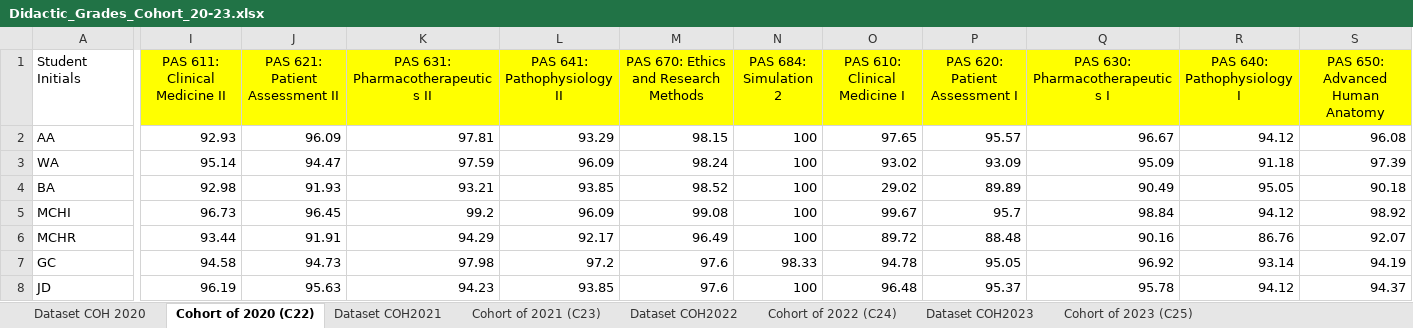
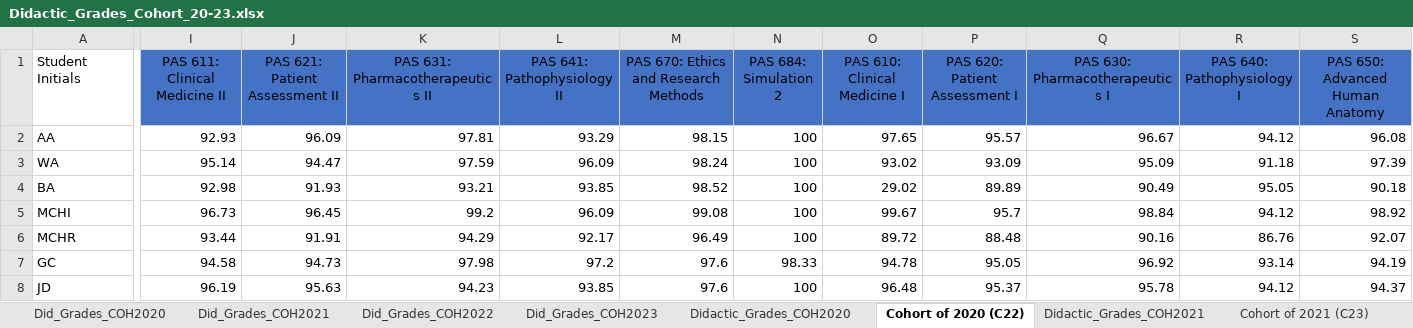
Before and after one commit to ctrotta23/PA-Student-Performance-Analysis, an Excel workbook: data/Didactic_Grades_Cohort_20-23.xlsx, sheet Cohort of 2020 (C22), drawn as a sheet; only a part is shown, gaps mark what is left out; values as stored, in another font and other column widths than the file's, no borders; table styles not drawn; the diff covers the shown part only; the diff names each change by its address in the sheet, - before the commit and + after, or states it on an @@ line.

```diff
--- a/data/Didactic_Grades_Cohort_20-23.xlsx (sheet Cohort of 2020 (C22))
+++ b/data/Didactic_Grades_Cohort_20-23.xlsx (sheet Cohort of 2020 (C22))
-sheet tab: Dataset COH 2020
+sheet tab: Didactic_Grades_COH2020
-sheet tab: Dataset COH2021
+sheet tab: Didactic_Grades_COH2021
-sheet tab: Cohort of 2022 (C24)
+sheet tab: Did_Grades_COH2022
-sheet tab: Cohort of 2023 (C25)
+sheet tab: Did_Grades_COH2023
+sheet tab: Did_Grades_COH2020
+sheet tab: Did_Grades_COH2021
@@ sheet tab order changed: Did_Grades_COH2020 | Did_Grades_COH2021 | Did_Grades_COH2022 | Did_Grades_COH2023 | Didactic_Grades_COH2020 | Cohort of 2020 (C22) | Didactic_Grades_COH2021 | Cohort of 2021 (C23) @@
-I1:S1 fill: #FFFF00
+I1:S1 fill: #4472C4
```
Also changed, not shown: cell formats elsewhere in this sheet, other sheet tabs, data/Course_Catalog.xlsx, data/PANCE_Scores_Cohort_2020-2022.xlsx, 3 other files.
